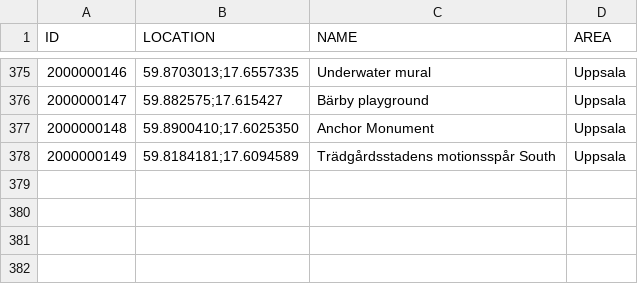
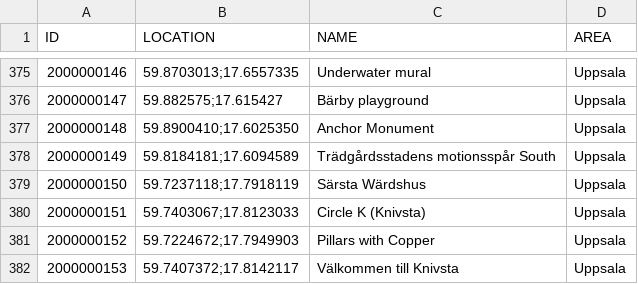
Before and after one commit to magnusmickelsson/pokeraidbot, a CSV file: src/main/resources/gyms_uppsala.csv, drawn as a sheet; only a part is shown, gaps mark what is left out.

Commit message:
Gym data

```diff
--- a/src/main/resources/gyms_uppsala.csv
+++ b/src/main/resources/gyms_uppsala.csv
@@ -378 +378,5 @@ ID;LOCATION;NAME;AREA
 2000000149;"59.8184181;17.6094589";Trädgårdsstadens motionsspår South;Uppsala
+2000000150;"59.7237118;17.7918119";Särsta Wärdshus;Uppsala
+2000000151;"59.7403067;17.8123033";Circle K (Knivsta);Uppsala
+2000000152;"59.7224672;17.7949903";Pillars with Copper;Uppsala
+2000000153;"59.7407372;17.8142117";Välkommen till Knivsta;Uppsala
```
Also changed, not shown: 1 other file.
